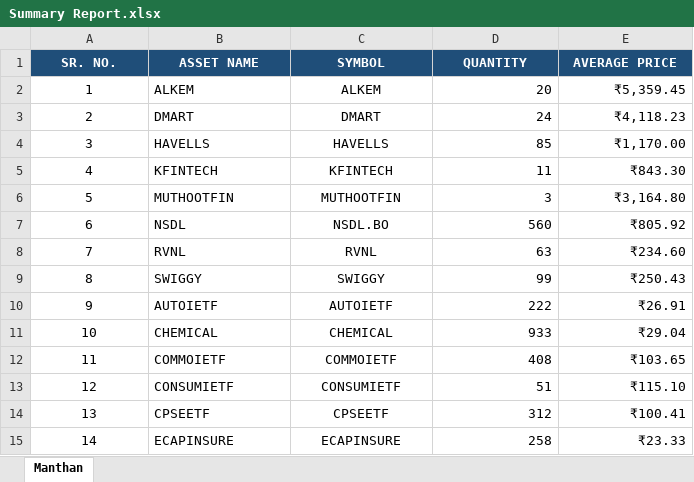
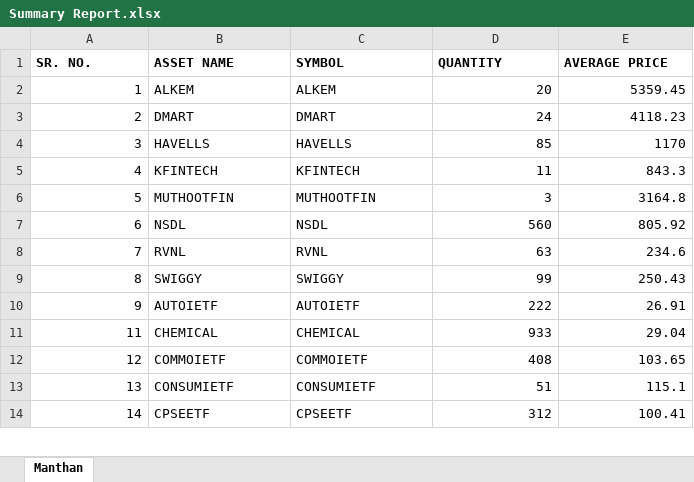
Before and after one commit to thebullishvalue/Swing, an Excel workbook: Summary Report.xlsx, sheet Manthan, drawn as a sheet; only a part is shown; values as stored, in another font and other column widths than the file's, no borders; removed rows and columns are numbered as before the commit, all else as after; the diff covers the shown part only; the diff names each change by its address in the sheet, - before the commit and + after, or states it on an @@ line.

Commit message:
Add files via upload

```diff
--- a/Summary Report.xlsx (sheet Manthan)
+++ b/Summary Report.xlsx (sheet Manthan)
@@ A1:E1 alignment: center → left, fill: #1F4E79 → none, text colour: #FFFFFF → black @@
-A2:A10 alignment: center
+A2:A10 alignment: right
-C2:C10 alignment: center
+C2:C10 alignment: left
-E2 (AVERAGE PRICE): ₹5,359.45
+E2 (AVERAGE PRICE): 5359.45
-E3 (AVERAGE PRICE): ₹4,118.23
+E3 (AVERAGE PRICE): 4118.23
-E4 (AVERAGE PRICE): ₹1,170.00
+E4 (AVERAGE PRICE): 1170
-E5 (AVERAGE PRICE): ₹843.30
+E5 (AVERAGE PRICE): 843.3
-E6 (AVERAGE PRICE): ₹3,164.80
+E6 (AVERAGE PRICE): 3164.8
-C7 (SYMBOL): NSDL.BO
+C7 (SYMBOL): NSDL
-E7 (AVERAGE PRICE): ₹805.92
+E7 (AVERAGE PRICE): 805.92
-E8 (AVERAGE PRICE): ₹234.60
+E8 (AVERAGE PRICE): 234.6
-E9 (AVERAGE PRICE): ₹250.43
+E9 (AVERAGE PRICE): 250.43
-E10 (AVERAGE PRICE): ₹26.91
+E10 (AVERAGE PRICE): 26.91
-row 11: 10 | CHEMICAL | CHEMICAL | 933 | ₹29.04
-A11:A14 alignment: center
+A11:A14 alignment: right
-B11 (ASSET NAME): COMMOIETF
+B11 (ASSET NAME): CHEMICAL
-C11 (SYMBOL): COMMOIETF
+C11 (SYMBOL): CHEMICAL
-C11:C14 alignment: center
+C11:C14 alignment: left
-D11 (QUANTITY): 408
+D11 (QUANTITY): 933
-E11 (AVERAGE PRICE): ₹103.65
+E11 (AVERAGE PRICE): 29.04
-B12 (ASSET NAME): CONSUMIETF
+B12 (ASSET NAME): COMMOIETF
-C12 (SYMBOL): CONSUMIETF
+C12 (SYMBOL): COMMOIETF
-D12 (QUANTITY): 51
+D12 (QUANTITY): 408
-E12 (AVERAGE PRICE): ₹115.10
+E12 (AVERAGE PRICE): 103.65
-B13 (ASSET NAME): CPSEETF
+B13 (ASSET NAME): CONSUMIETF
-C13 (SYMBOL): CPSEETF
+C13 (SYMBOL): CONSUMIETF
-D13 (QUANTITY): 312
+D13 (QUANTITY): 51
-E13 (AVERAGE PRICE): ₹100.41
+E13 (AVERAGE PRICE): 115.1
-B14 (ASSET NAME): ECAPINSURE
+B14 (ASSET NAME): CPSEETF
-C14 (SYMBOL): ECAPINSURE
+C14 (SYMBOL): CPSEETF
-D14 (QUANTITY): 258
+D14 (QUANTITY): 312
-E14 (AVERAGE PRICE): ₹23.33
+E14 (AVERAGE PRICE): 100.41
```
Also changed, not shown: 2 added rows, 1 removed row, 100 edited cells and cell formats elsewhere in this sheet.
